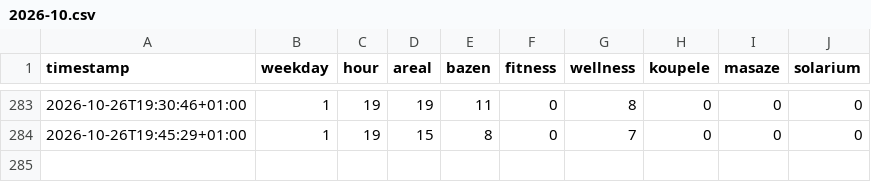
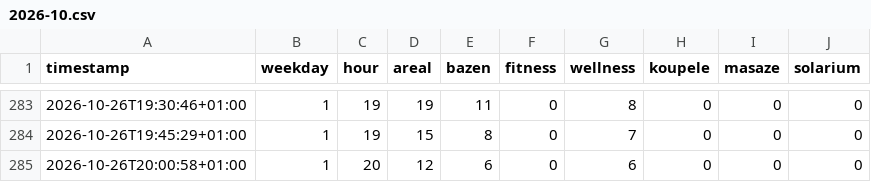
Before and after one commit to OndrejJuda/nmnm-pool-and-spa-occupancy, a CSV file: data/2026-10.csv, drawn as a sheet; only a part is shown, gaps mark what is left out.

```diff
--- a/data/2026-10.csv
+++ b/data/2026-10.csv
@@ -284 +284,2 @@ timestamp,weekday,hour,areal,bazen,fitness,wellness,koupele,masaze,solarium
 2026-10-26T19:45:29+01:00,1,19,15,8,0,7,0,0,0
+2026-10-26T20:00:58+01:00,1,20,12,6,0,6,0,0,0
```
